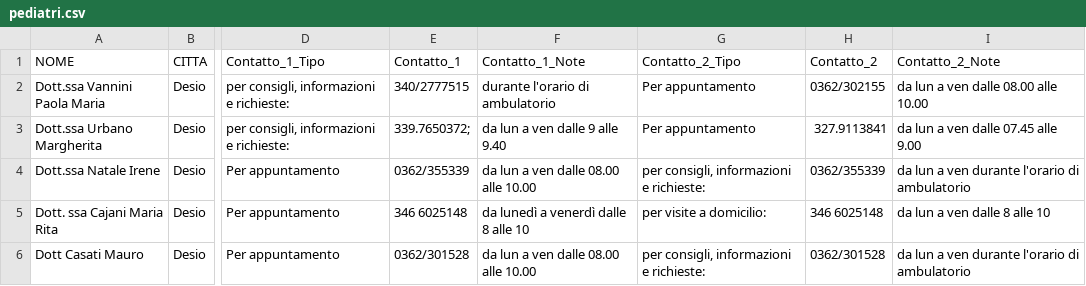
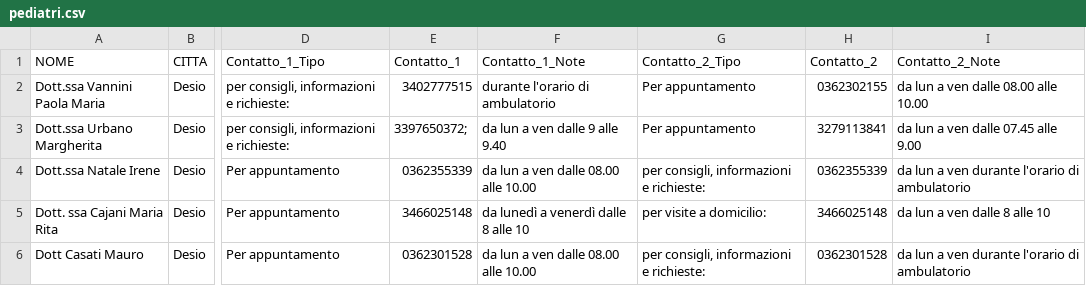
Before and after one commit to infocitta/opendata, a CSV file: pediatri.csv, drawn as a sheet; only a part is shown, gaps mark what is left out; the diff names each change by its address in the sheet, - before the commit and + after, or states it on an @@ line.

Commit message:
migliora i numeri di telefono

```diff
--- a/pediatri.csv
+++ b/pediatri.csv
-E2 (Contatto_1): 340/2777515
+E2 (Contatto_1): 3402777515
-H2 (Contatto_2): 0362/302155
+H2 (Contatto_2): 0362302155
-E3 (Contatto_1): 339.7650372;
+E3 (Contatto_1): 3397650372;
-H3 (Contatto_2): 327.9113841
+H3 (Contatto_2): 3279113841
-E4 (Contatto_1): 0362/355339
+E4 (Contatto_1): 0362355339
-H4 (Contatto_2): 0362/355339
+H4 (Contatto_2): 0362355339
-E5 (Contatto_1): 346 6025148
+E5 (Contatto_1): 3466025148
-H5 (Contatto_2): 346 6025148
+H5 (Contatto_2): 3466025148
-E6 (Contatto_1): 0362/301528
+E6 (Contatto_1): 0362301528
-H6 (Contatto_2): 0362/301528
+H6 (Contatto_2): 0362301528
```
